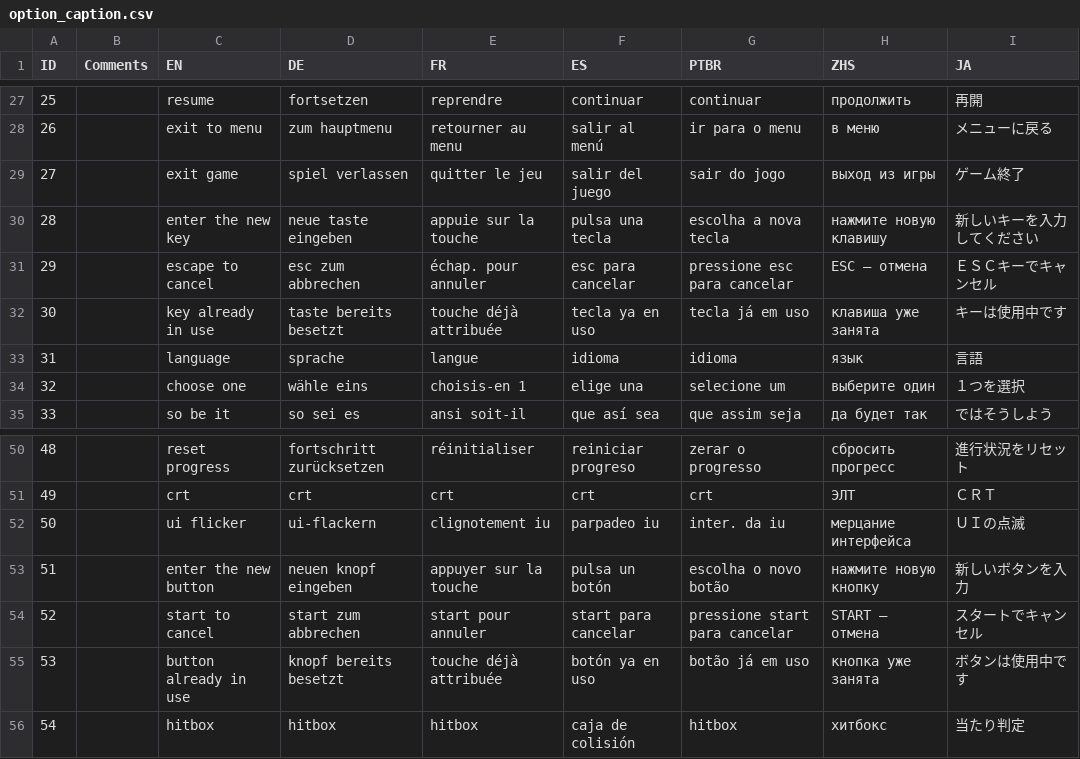
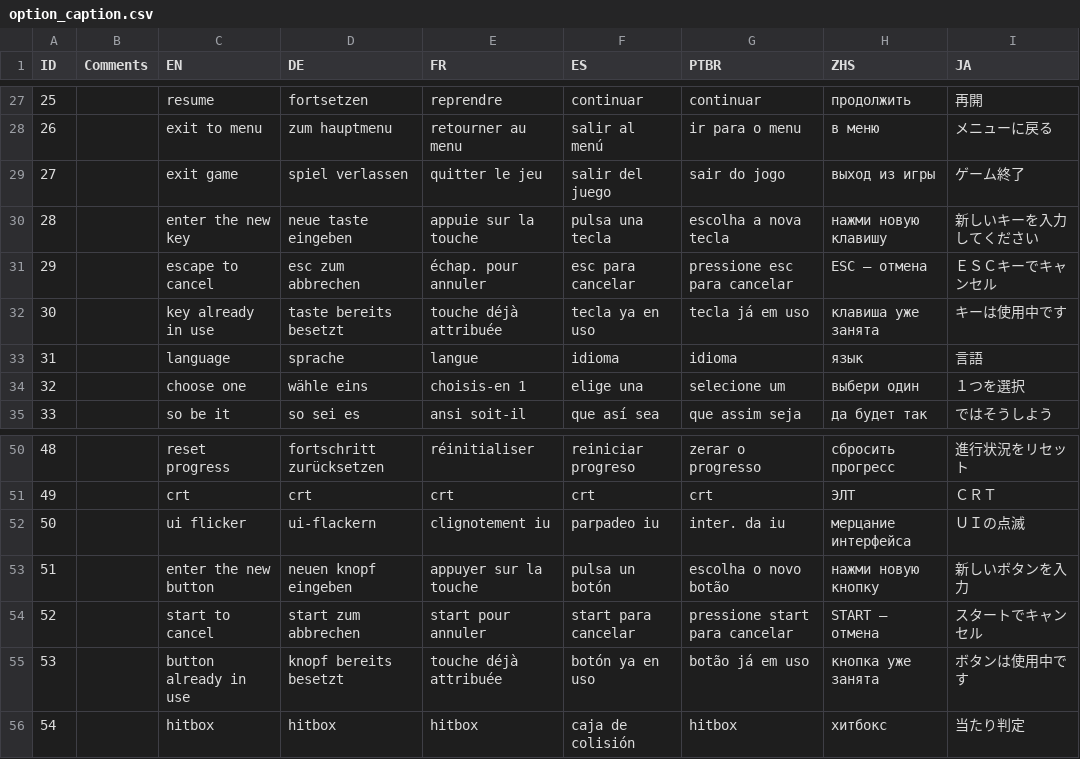
Before and after one commit to Sergaris/star-of-providence-ru, a CSV file: localization/option_caption.csv, drawn as a sheet; only a part is shown, gaps mark what is left out.

```diff
--- a/localization/option_caption.csv
+++ b/localization/option_caption.csv
@@ -29,3 +29,3 @@
 27,,exit game,spiel verlassen,quitter le jeu,salir del juego,sair do jogo,выход из игры,ゲーム終了
-28,,enter the new key,neue taste eingeben,appuie sur la touche,pulsa una tecla,escolha a nova tecla,нажмите новую клавишу,新しいキーを入力してください
+28,,enter the new key,neue taste eingeben,appuie sur la touche,pulsa una tecla,escolha a nova tecla,нажми новую клавишу,新しいキーを入力してください
 29,,escape to cancel,esc zum abbrechen,échap. pour annuler,esc para cancelar,pressione esc para cancelar,ESC — отмена,ＥＳＣキーでキャンセル
@@ -33,3 +33,3 @@
 31,,language,sprache,langue,idioma,idioma,язык,言語
-32,,choose one,wähle eins,choisis-en 1,elige una,selecione um,выберите один,１つを選択
+32,,choose one,wähle eins,choisis-en 1,elige una,selecione um,выбери один,１つを選択
 33,,so be it,so sei es,ansi soit-il,que así sea,que assim seja,да будет так,ではそうしよう
@@ -52,3 +52,3 @@
 50,,ui flicker,ui-flackern,clignotement iu,parpadeo iu,inter. da iu ,мерцание интерфейса,ＵＩの点滅
-51,,enter the new button,neuen knopf eingeben,appuyer sur la touche,pulsa un botón,escolha o novo botão,нажмите новую кнопку,新しいボタンを入力
+51,,enter the new button,neuen knopf eingeben,appuyer sur la touche,pulsa un botón,escolha o novo botão,нажми новую кнопку,新しいボタンを入力
 52,,start to cancel,start zum abbrechen,start pour annuler,start para cancelar,pressione start para cancelar,START — отмена,スタートでキャンセル
```
Also changed, not shown: localization/gossip_tank.csv, localization/hack_text.csv, 7 other files.
